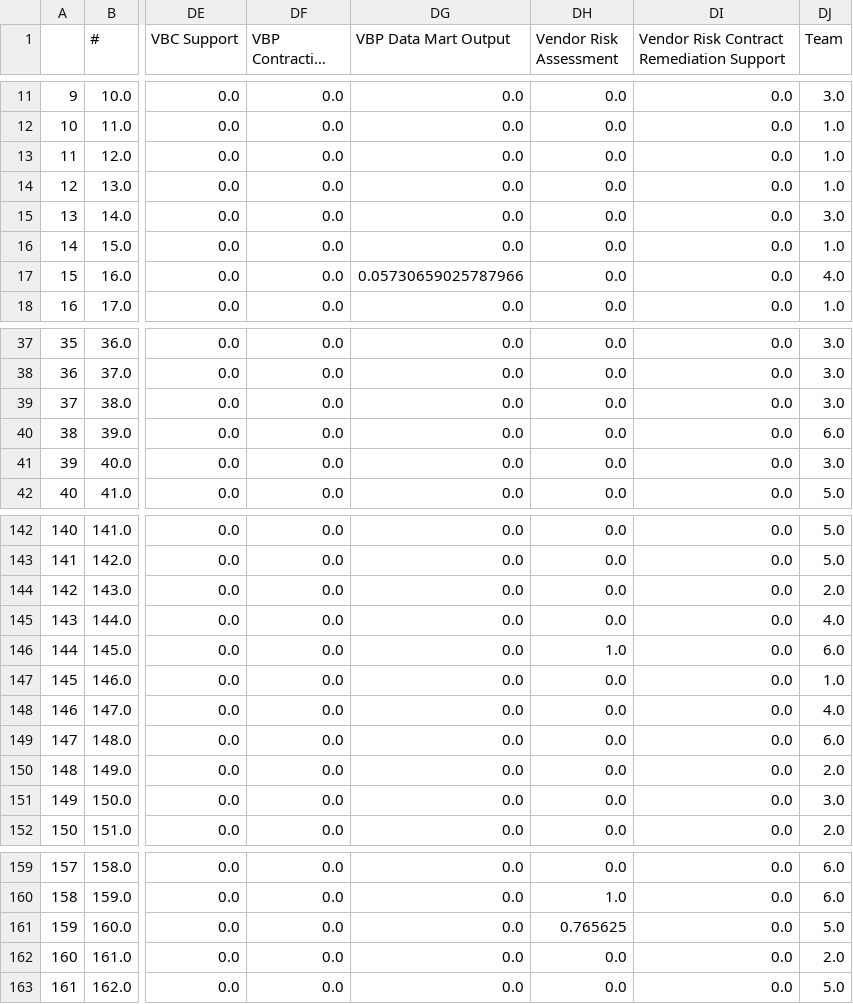
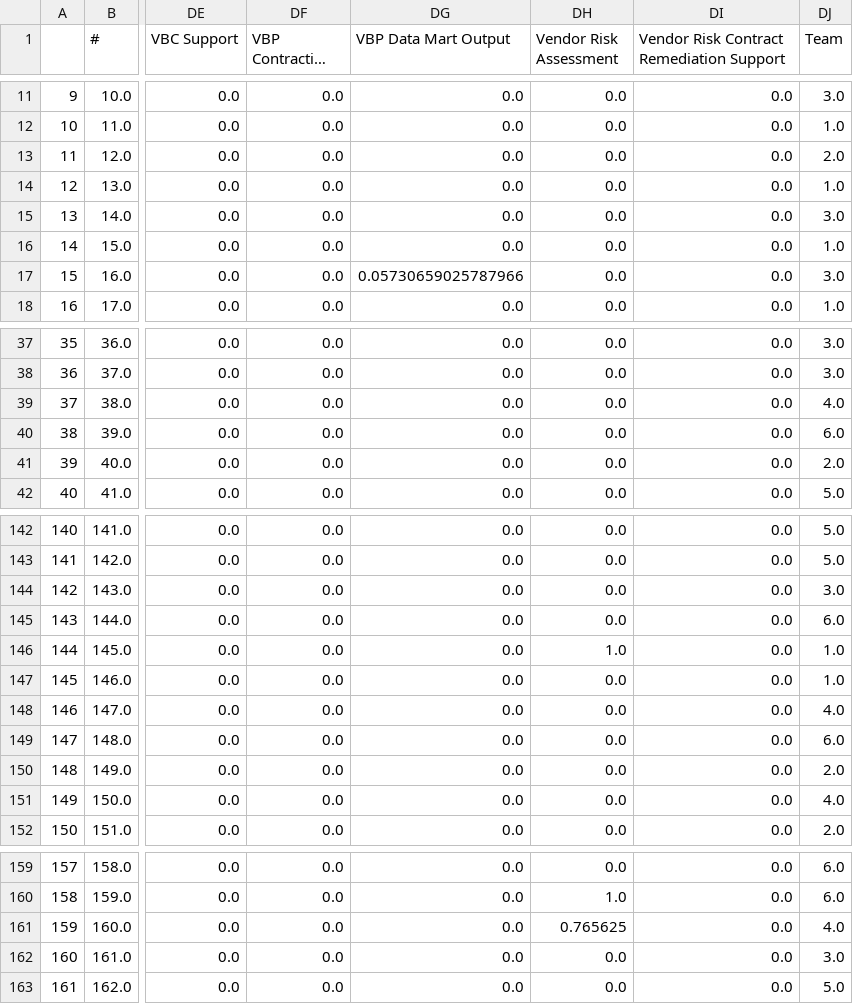
Before and after one commit to amanichopra/aarete, a CSV file: Staff Clustering/assignments_greedy.csv, drawn as a sheet; only a part is shown, gaps mark what is left out; long unchanged cells end in …; the diff covers the shown part only; the diff names each change by its address in the sheet, - before the commit and + after, or states it on an @@ line.

Commit message:
clustering fixes

```diff
--- a/Staff Clustering/assignments_greedy.csv
+++ b/Staff Clustering/assignments_greedy.csv
-DJ13 (Team): 1.0
+DJ13 (Team): 2.0
-DJ17 (Team): 4.0
+DJ17 (Team): 3.0
-DJ39 (Team): 3.0
+DJ39 (Team): 4.0
-DJ41 (Team): 3.0
+DJ41 (Team): 2.0
-DJ144 (Team): 2.0
+DJ144 (Team): 3.0
-DJ145 (Team): 4.0
+DJ145 (Team): 6.0
-DJ146 (Team): 6.0
+DJ146 (Team): 1.0
-DJ151 (Team): 3.0
+DJ151 (Team): 4.0
-DJ161 (Team): 5.0
+DJ161 (Team): 4.0
-DJ162 (Team): 2.0
+DJ162 (Team): 3.0
```
Also changed, not shown: 19 edited cells elsewhere in this file, 5 other files.
